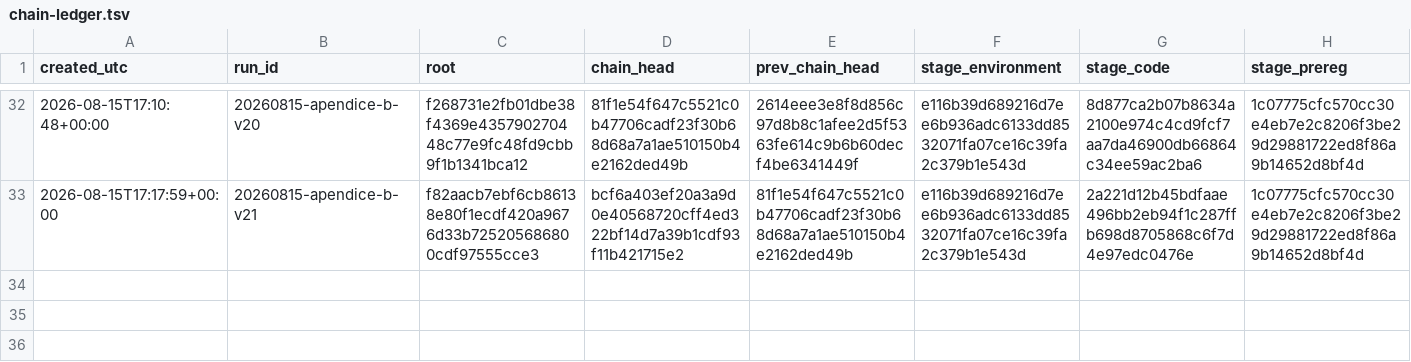
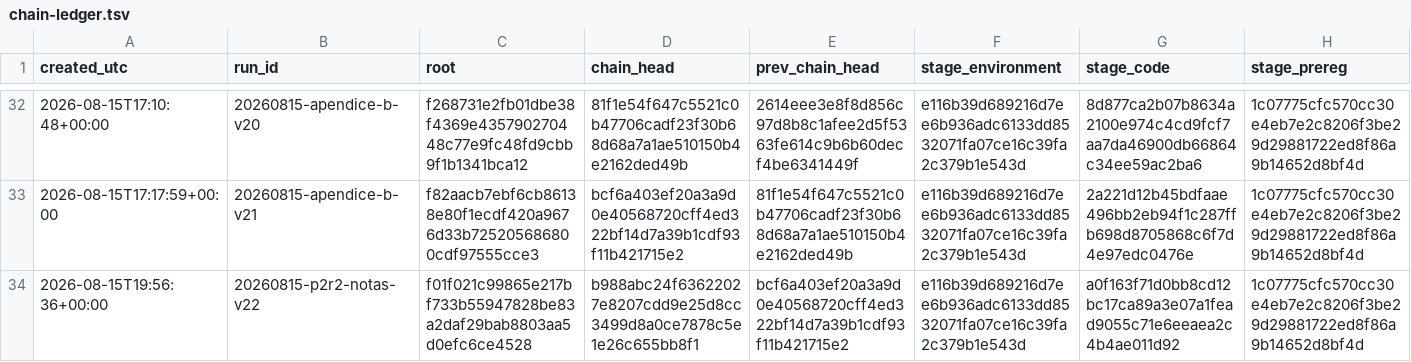
Before and after one commit to ulissesflores/block-storage-tco, a TSV file: docs/chain-ledger.tsv, drawn as a sheet; only a part is shown, gaps mark what is left out; rows hold the shown columns only; the diff names each change by its address in the sheet, - before the commit and + after, or states it on an @@ line.

Commit message:
Record the presentation re-seal as v1.1.0
The article's table and figure generators had their presentation strings edited
(shorter source lines, one deduplicated convention note, readable role labels).
That moves the sealed `code` stage, so the chain gained run
20260815-p2r2-notas-v22 and the ledger and divergence table follow it.

No captured evidence, computed result or figure changed: `environment` and
`data` keep the hashes a third party recomputes from this tree, and the
published copy of src/figuras.py is byte-identical to the previous release —
the edit lived in the function this repository does not carry.

```diff
--- a/docs/chain-ledger.tsv
+++ b/docs/chain-ledger.tsv
+row 34: 2026-08-15T19:56:36+00:00 | 20260815-p2r2-notas-v22 | f01f021c99865e217bf733b55947828be83a2daf29bab8803aa5d0efc6ce4528 | b988abc24f63622027e8207cdd9e25d8cc3499d8a0ce7878c5e1e26c655bb8f1 | bcf6a403ef20a3a9d0e40568720cff4ed322bf14d7a39b1cdf93f11b421715e2 | e116b39d689216d7ee6b936adc6133dd8532071fa07ce16c39fa2c379b1e543d | a0f163f71d0bb8cd12bc17ca89a3e07a1fead9055c71e6eeaea2c4b4ae011d92 | 1c07775cfc570cc30e4eb7e2c8206f3be29d29881722ed8f86a9b14652d8bf4d
```
Also changed, not shown: divergences.tsv, 8 other files.
